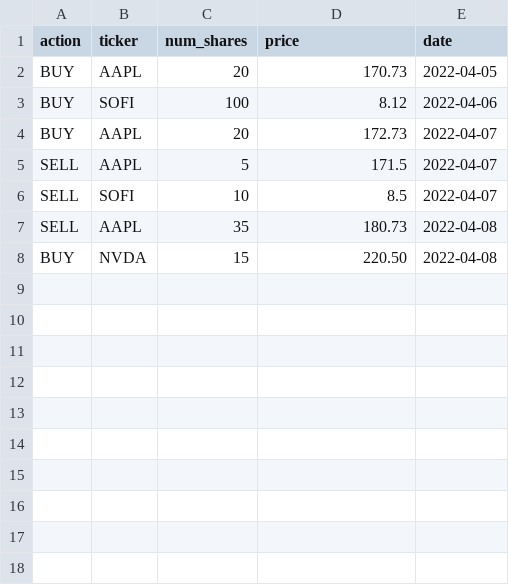
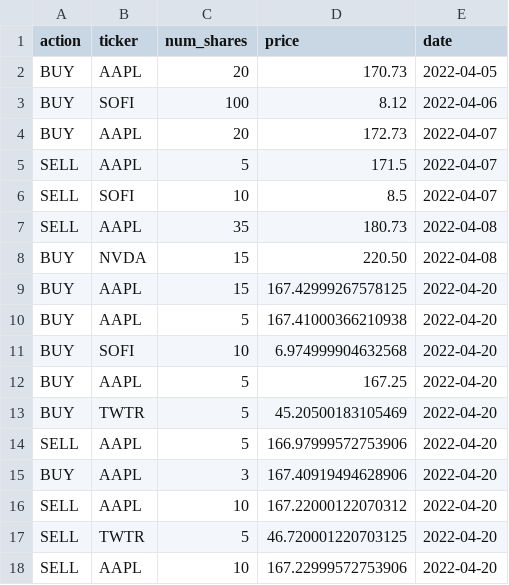
Before and after one commit to Zander073/Usu, a CSV file: dat/transaction_history.csv, drawn as a sheet.

```diff
--- a/dat/transaction_history.csv
+++ b/dat/transaction_history.csv
@@ -8 +8,11 @@ SELL,AAPL,35,180.73,2022-04-08
 BUY,NVDA,15,220.50,2022-04-08
+BUY,AAPL,15,167.42999267578125,2022-04-20
+BUY,AAPL,5,167.41000366210938,2022-04-20
+BUY,SOFI,10,6.974999904632568,2022-04-20
+BUY,AAPL,5,167.25,2022-04-20
+BUY,TWTR,5,45.20500183105469,2022-04-20
+SELL,AAPL,5,166.97999572753906,2022-04-20
+BUY,AAPL,3,167.40919494628906,2022-04-20
+SELL,AAPL,10,167.22000122070312,2022-04-20
+SELL,TWTR,5,46.720001220703125,2022-04-20
+SELL,AAPL,10,167.22999572753906,2022-04-20
```
Also changed, not shown: 4 other files.
